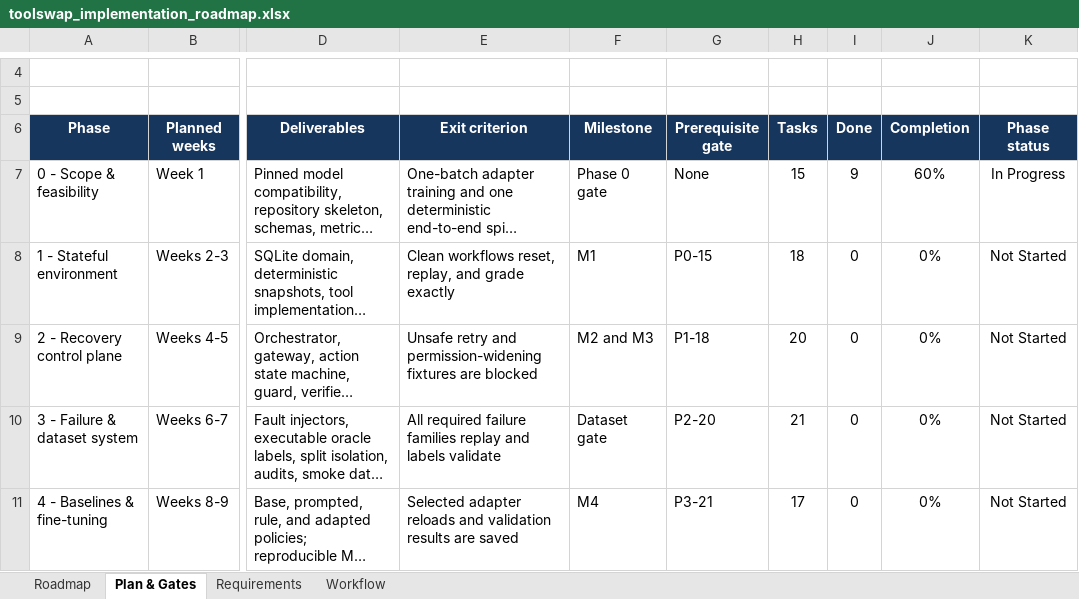
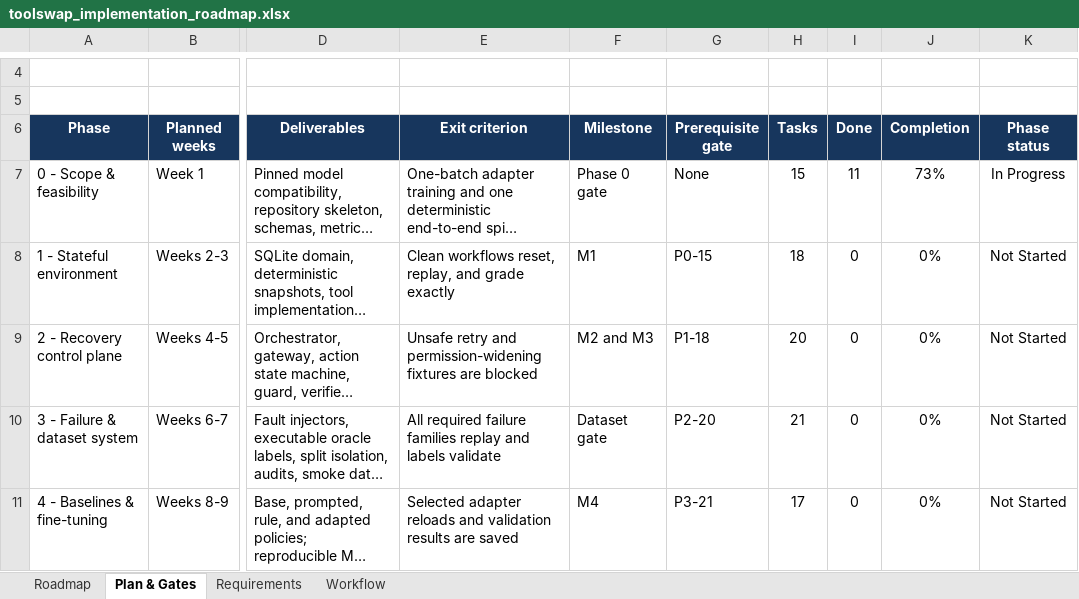
Before and after one commit to abdulsamad183/toolswap, an Excel workbook: project_details/toolswap_implementation_roadmap.xlsx, sheet Plan & Gates, drawn as a sheet; only a part is shown, gaps mark what is left out; long unchanged cells end in …; values as stored, in another font and other column widths than the file's, no borders; conditional formats and table styles not drawn; the diff names each change by its address in the sheet, - before the commit and + after, or states it on an @@ line.

```diff
--- a/project_details/toolswap_implementation_roadmap.xlsx (sheet Plan & Gates)
+++ b/project_details/toolswap_implementation_roadmap.xlsx (sheet Plan & Gates)
-I7 (Done): 9
+I7 (Done): 11
-J7 (Completion): 60%
+J7 (Completion): 73%
```
Also changed, not shown: sheet Roadmap, sheet Workflow.
